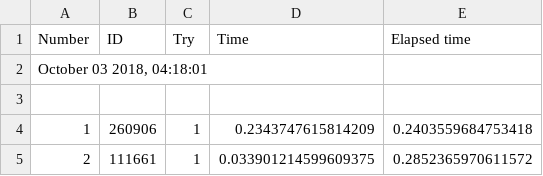
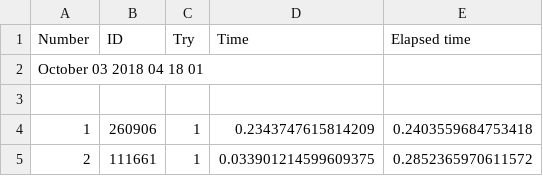
Before and after one commit to user-is-absinthe/vk_finder_git, a CSV file: test_time/log_300sec.csv, drawn as a sheet; only a part is shown.

Commit message:
Update log_300sec.csv

```diff
--- a/test_time/log_300sec.csv
+++ b/test_time/log_300sec.csv
@@ -1,3 +1,3 @@
 Number;ID;Try;Time;Elapsed time
-October 03 2018, 04:18:01
+October 03 2018 04 18 01
 
```
